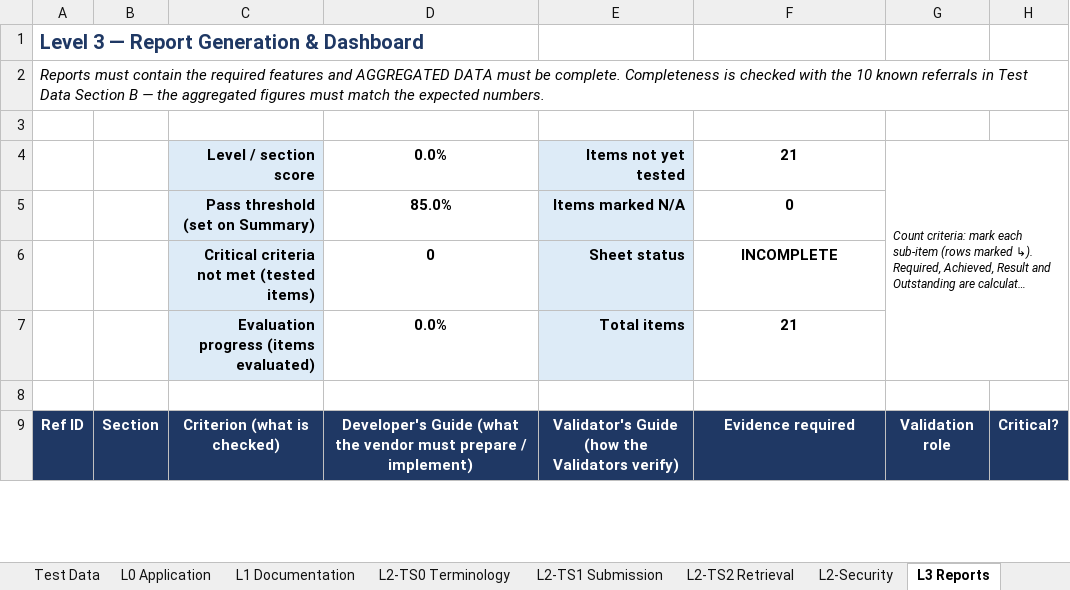
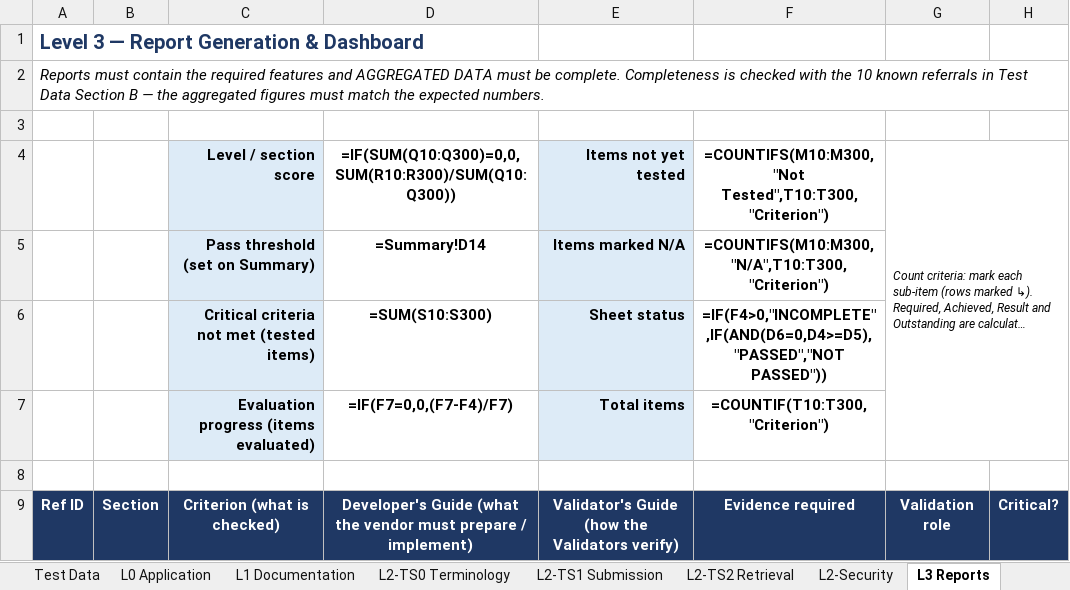
Before and after one commit to dohwvchdictu/hirmes-tool, an Excel workbook: templates/scorecard-template.xlsx, sheet L3 Reports, drawn as a sheet; only a part is shown; long unchanged cells end in …; values as stored, in another font and other column widths than the file's, no borders; formulas without a stored value are shown as written; charts and pictures and conditional formats not drawn; the diff covers the shown part only; the diff names each change by its address in the sheet, - before the commit and + after, or states it on an @@ line.

```diff
--- a/templates/scorecard-template.xlsx (sheet L3 Reports)
+++ b/templates/scorecard-template.xlsx (sheet L3 Reports)
-D4: 0.0%
+D4: =IF(SUM(Q10:Q300)=0,0,SUM(R10:R300)/SUM(Q10:Q300))
-F4: 21
+F4: =COUNTIFS(M10:M300,"Not Tested",T10:T300,"Criterion")
-D5: 85.0%
+D5: =Summary!D14
-F5: 0
+F5: =COUNTIFS(M10:M300,"N/A",T10:T300,"Criterion")
-D6: 0
+D6: =SUM(S10:S300)
-F6: INCOMPLETE
+F6: =IF(F4>0,"INCOMPLETE",IF(AND(D6=0,D4>=D5),"PASSED","NOT PASSED"))
-D7: 0.0%
+D7: =IF(F7=0,0,(F7-F4)/F7)
-F7: 21
+F7: =COUNTIF(T10:T300,"Criterion")
```
Also changed, not shown: 136 edited cells elsewhere in this sheet, sheet Printed Evaluation Report, sheet L2-Security, sheet L2-TS1 Submission, sheet Summary, sheet L2-TS2 Retrieval, sheet Test Data, 6 more sheets, hidden cells, charts or pictures, 3 other files.
